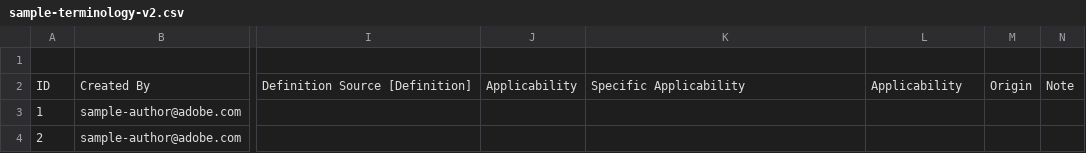
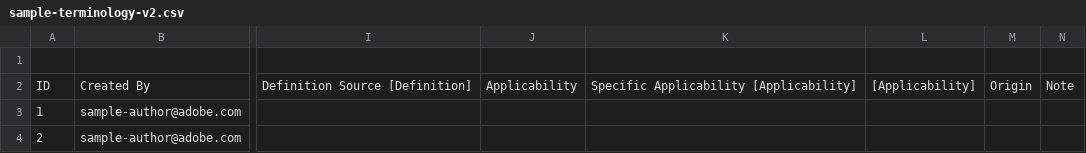
Before and after one commit to Nisargshah20/glossary, a CSV file: sample-terminology-v2.csv, drawn as a sheet; only a part is shown, gaps mark what is left out; the diff names each change by its address in the sheet, - before the commit and + after, or states it on an @@ line.

Commit message:
Modify header row in sample-terminology-v2.csv
Updated header row for consistency in applicability fields.

```diff
--- a/sample-terminology-v2.csv
+++ b/sample-terminology-v2.csv
-K2: Specific Applicability
+K2: Specific Applicability [Applicability]
-L2: Applicability
+L2: [Applicability]
```
